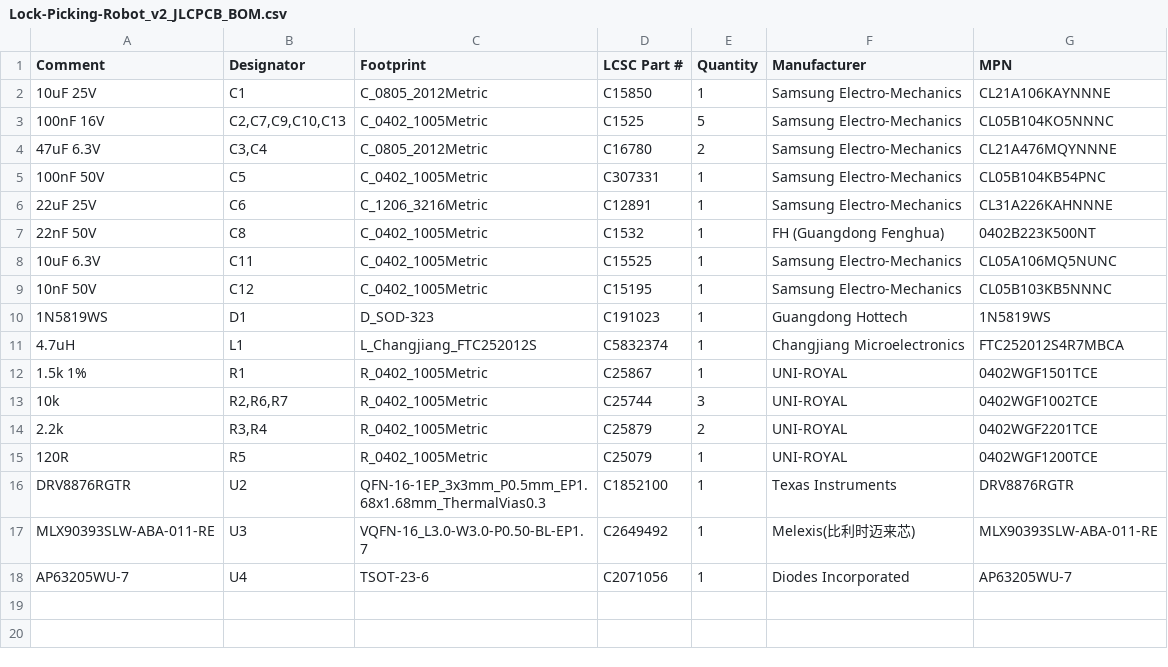
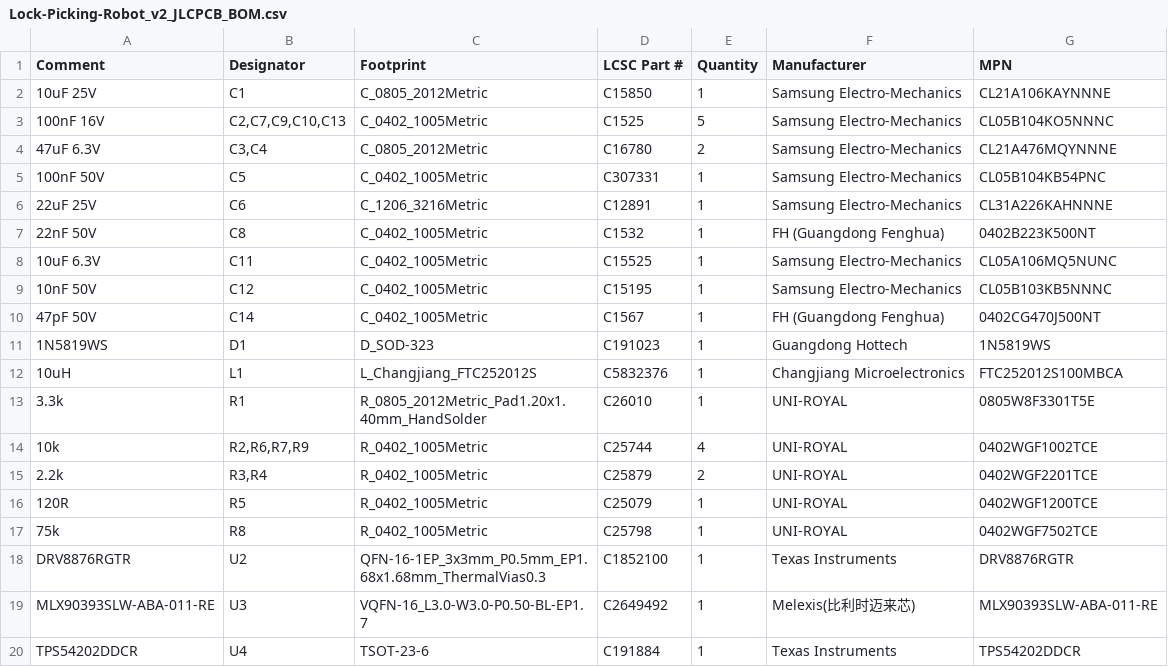
Before and after one commit to etinaude/Lock-Picking-Robot, a CSV file: PCB/main-board/production/JLC/Lock-Picking-Robot_v2_JLCPCB_BOM.csv, drawn as a sheet.

```diff
--- a/PCB/main-board/production/JLC/Lock-Picking-Robot_v2_JLCPCB_BOM.csv
+++ b/PCB/main-board/production/JLC/Lock-Picking-Robot_v2_JLCPCB_BOM.csv
@@ -9,10 +9,12 @@ Comment,Designator,Footprint,LCSC Part #,Quantity,Manufacturer,MPN
 10nF 50V,C12,C_0402_1005Metric,C15195,1,Samsung Electro-Mechanics,CL05B103KB5NNNC
+47pF 50V,C14,C_0402_1005Metric,C1567,1,FH (Guangdong Fenghua),0402CG470J500NT
 1N5819WS,D1,D_SOD-323,C191023,1,Guangdong Hottech,1N5819WS
-4.7uH,L1,L_Changjiang_FTC252012S,C5832374,1,Changjiang Microelectronics,FTC252012S4R7MBCA
-1.5k 1%,R1,R_0402_1005Metric,C25867,1,UNI-ROYAL,0402WGF1501TCE
-10k,"R2,R6,R7",R_0402_1005Metric,C25744,3,UNI-ROYAL,0402WGF1002TCE
+10uH,L1,L_Changjiang_FTC252012S,C5832376,1,Changjiang Microelectronics,FTC252012S100MBCA
+3.3k,R1,R_0805_2012Metric_Pad1.20x1.40mm_HandSolder,C26010,1,UNI-ROYAL,0805W8F3301T5E
+10k,"R2,R6,R7,R9",R_0402_1005Metric,C25744,4,UNI-ROYAL,0402WGF1002TCE
 2.2k,"R3,R4",R_0402_1005Metric,C25879,2,UNI-ROYAL,0402WGF2201TCE
 120R,R5,R_0402_1005Metric,C25079,1,UNI-ROYAL,0402WGF1200TCE
+75k,R8,R_0402_1005Metric,C25798,1,UNI-ROYAL,0402WGF7502TCE
 DRV8876RGTR,U2,QFN-16-1EP_3x3mm_P0.5mm_EP1.68x1.68mm_ThermalVias0.3,C1852100,1,Texas Instruments,DRV8876RGTR
 MLX90393SLW-ABA-011-RE,U3,VQFN-16_L3.0-W3.0-P0.50-BL-EP1.7,C2649492,1,Melexis(比利时迈来芯),MLX90393SLW-ABA-011-RE
-AP63205WU-7,U4,TSOT-23-6,C2071056,1,Diodes Incorporated,AP63205WU-7
+TPS54202DDCR,U4,TSOT-23-6,C191884,1,Texas Instruments,TPS54202DDCR
```
Also changed, not shown: PCB/main-board/production/JLC/Lock-Picking-Robot_v2_JLCPCB_CPL.csv, 15 other files.
